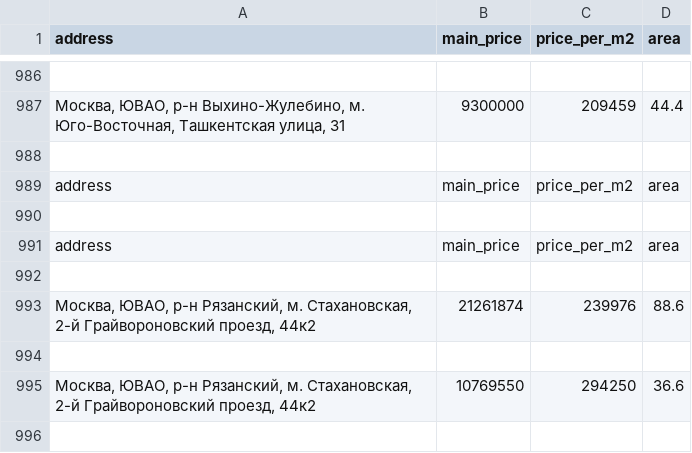
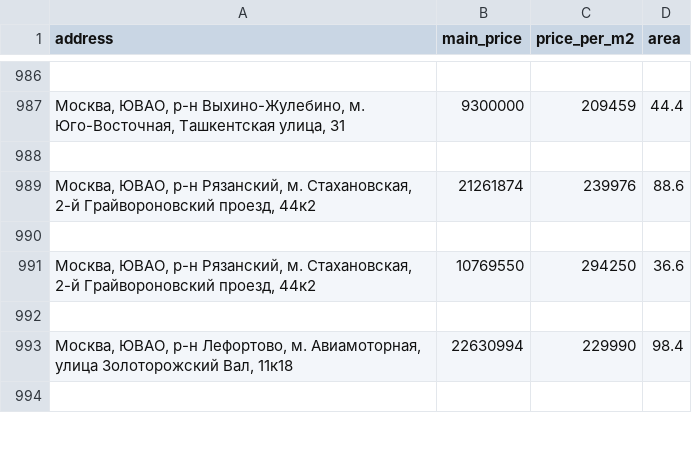
Before and after one commit to suppnova/cian-crawling, a CSV file: flats/flats8.csv, drawn as a sheet; only a part is shown, gaps mark what is left out; the shorter side is filled out with more unchanged rows; the diff names each change by its address in the sheet, - before the commit and + after, or states it on an @@ line.

```diff
--- a/flats/flats8.csv
+++ b/flats/flats8.csv
-row 989: address | main_price | price_per_m2 | area
-row 990: (empty)
-row 991: address | main_price | price_per_m2 | area
-row 992: (empty)
```
Also changed, not shown: flats/flats140.csv, flats/flats6.csv, 25 other files.
